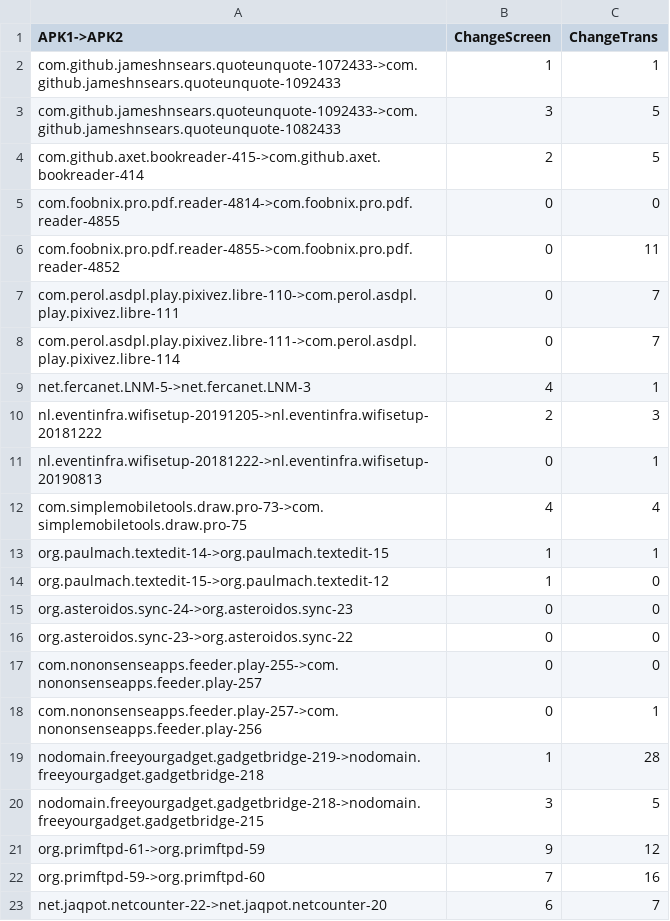
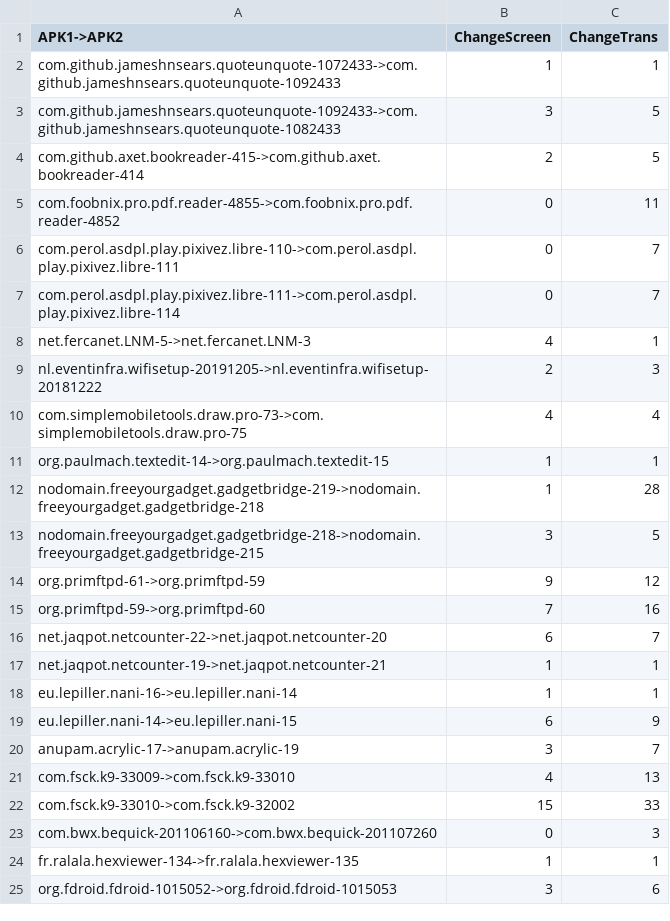
Before and after one commit to SceneDroid/SceneDroid, a CSV file: experimentaldata/RQ3/result.csv (was experimentaldata/RQ3/brief_result.csv), drawn as a sheet; only a part is shown; the shorter side is filled out with more unchanged rows; the diff covers the shown part only.

```diff
--- a/experimentaldata/RQ3/brief_result.csv
+++ b/experimentaldata/RQ3/result.csv
@@ -4,3 +4,2 @@ com.github.jameshnsears.quoteunquote-1092433->com.github.jameshnsears.quoteunquo
 com.github.axet.bookreader-415->com.github.axet.bookreader-414,2,5
-com.foobnix.pro.pdf.reader-4814->com.foobnix.pro.pdf.reader-4855,0,0
 com.foobnix.pro.pdf.reader-4855->com.foobnix.pro.pdf.reader-4852,0,11
@@ -10,10 +9,4 @@ net.fercanet.LNM-5->net.fercanet.LNM-3,4,1
 nl.eventinfra.wifisetup-20191205->nl.eventinfra.wifisetup-20181222,2,3
-nl.eventinfra.wifisetup-20181222->nl.eventinfra.wifisetup-20190813,0,1
 com.simplemobiletools.draw.pro-73->com.simplemobiletools.draw.pro-75,4,4
 org.paulmach.textedit-14->org.paulmach.textedit-15,1,1
-org.paulmach.textedit-15->org.paulmach.textedit-12,1,0
-org.asteroidos.sync-24->org.asteroidos.sync-23,0,0
-org.asteroidos.sync-23->org.asteroidos.sync-22,0,0
-com.nononsenseapps.feeder.play-255->com.nononsenseapps.feeder.play-257,0,0
-com.nononsenseapps.feeder.play-257->com.nononsenseapps.feeder.play-256,0,1
 nodomain.freeyourgadget.gadgetbridge-219->nodomain.freeyourgadget.gadgetbridge-218,1,28
```
Also changed, not shown: 13 removed rows elsewhere in this file, 2 other files.
